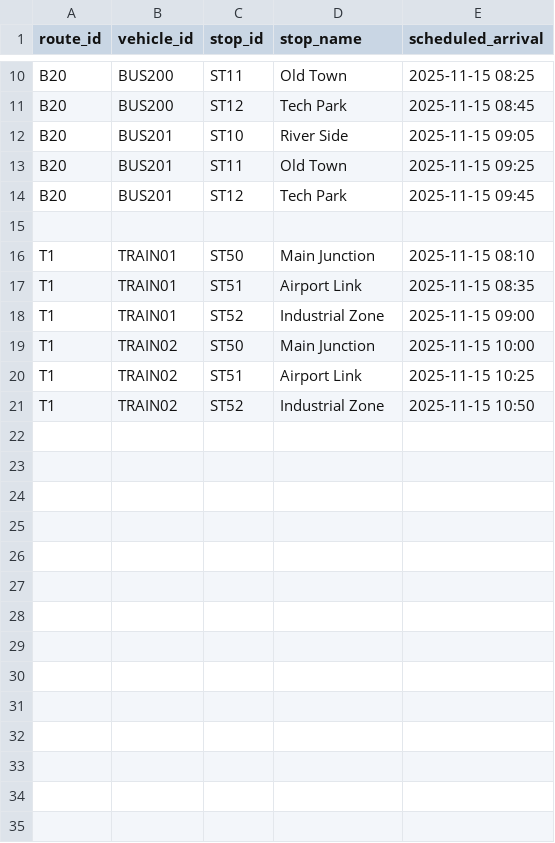
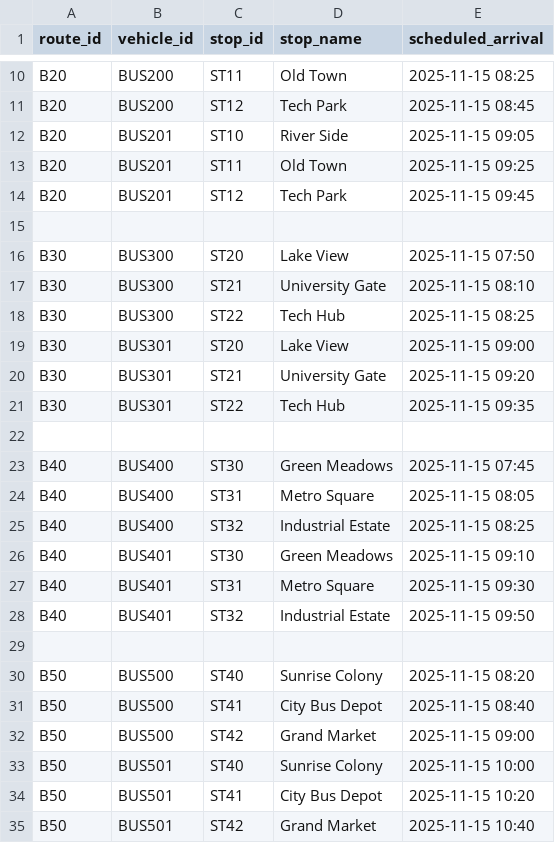
Before and after one commit to CMB-i/Public-Transport-Timetable-Delay-Tracker-Improv, a CSV file: data/timetable.csv, drawn as a sheet; only a part is shown, gaps mark what is left out.

Commit message:
Update timetable with new bus routes and remove trains
Removed old train schedules and added new bus schedules.

```diff
--- a/data/timetable.csv
+++ b/data/timetable.csv
@@ -15,7 +15,21 @@ B20,BUS201,ST12,Tech Park,2025-11-15 09:45
 
-T1,TRAIN01,ST50,Main Junction,2025-11-15 08:10
-T1,TRAIN01,ST51,Airport Link,2025-11-15 08:35
-T1,TRAIN01,ST52,Industrial Zone,2025-11-15 09:00
-T1,TRAIN02,ST50,Main Junction,2025-11-15 10:00
-T1,TRAIN02,ST51,Airport Link,2025-11-15 10:25
-T1,TRAIN02,ST52,Industrial Zone,2025-11-15 10:50
+B30,BUS300,ST20,Lake View,2025-11-15 07:50
+B30,BUS300,ST21,University Gate,2025-11-15 08:10
+B30,BUS300,ST22,Tech Hub,2025-11-15 08:25
+B30,BUS301,ST20,Lake View,2025-11-15 09:00
+B30,BUS301,ST21,University Gate,2025-11-15 09:20
+B30,BUS301,ST22,Tech Hub,2025-11-15 09:35
+
+B40,BUS400,ST30,Green Meadows,2025-11-15 07:45
+B40,BUS400,ST31,Metro Square,2025-11-15 08:05
+B40,BUS400,ST32,Industrial Estate,2025-11-15 08:25
+B40,BUS401,ST30,Green Meadows,2025-11-15 09:10
+B40,BUS401,ST31,Metro Square,2025-11-15 09:30
+B40,BUS401,ST32,Industrial Estate,2025-11-15 09:50
+
+B50,BUS500,ST40,Sunrise Colony,2025-11-15 08:20
+B50,BUS500,ST41,City Bus Depot,2025-11-15 08:40
+B50,BUS500,ST42,Grand Market,2025-11-15 09:00
+B50,BUS501,ST40,Sunrise Colony,2025-11-15 10:00
+B50,BUS501,ST41,City Bus Depot,2025-11-15 10:20
+B50,BUS501,ST42,Grand Market,2025-11-15 10:40
```
